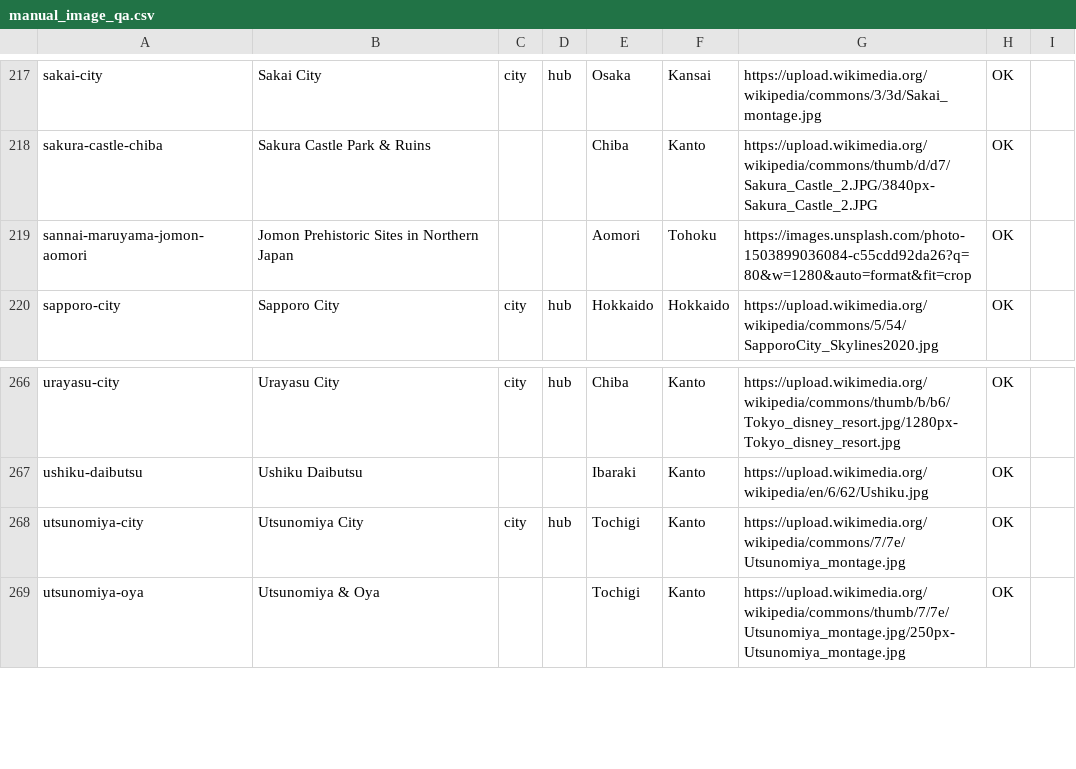
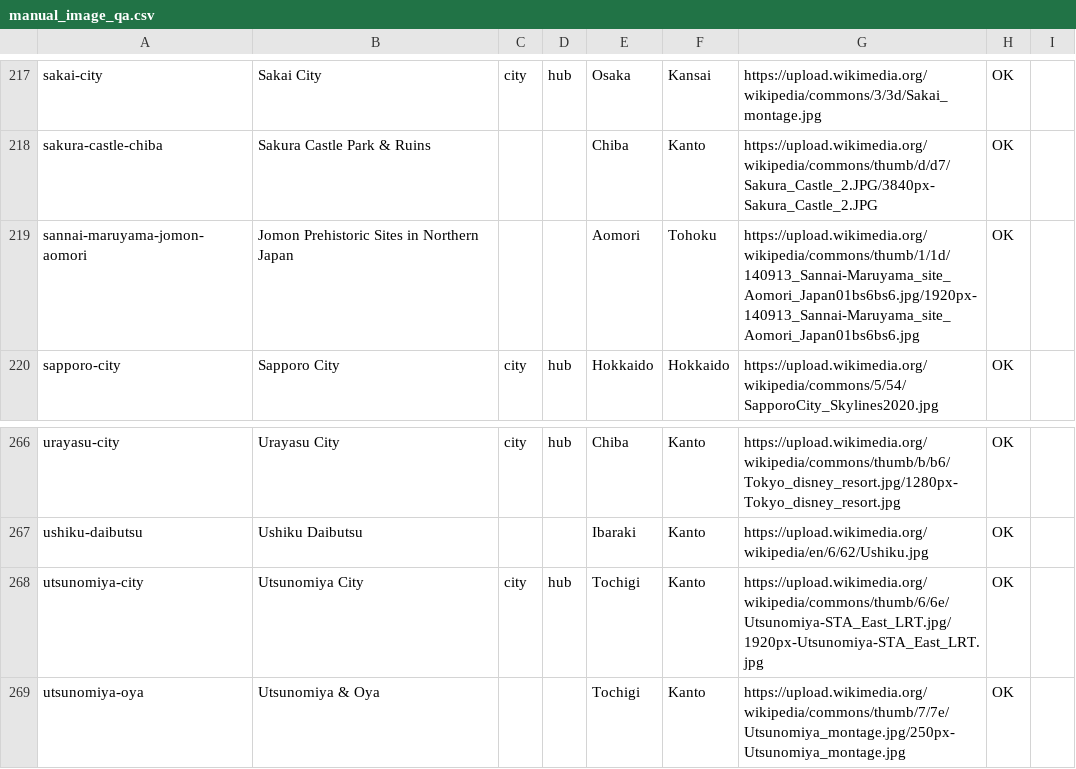
Before and after one commit to anee5h/trip-planner, a CSV file: reports/manual_image_qa.csv, drawn as a sheet; only a part is shown, gaps mark what is left out; the diff covers the shown part only.

Commit message:
fix(data): apply 14 manual QA image replacements from CSV review

```diff
--- a/reports/manual_image_qa.csv
+++ b/reports/manual_image_qa.csv
@@ -218,3 +218,3 @@
 "sakura-castle-chiba","Sakura Castle Park & Ruins","","","Chiba","Kanto","https://upload.wikimedia.org/wikipedia/commons/thumb/d/d7/Sakura_Castle_2.JPG/3840px-Sakura_Castle_2.JPG","OK",""
-"sannai-maruyama-jomon-aomori","Jomon Prehistoric Sites in Northern Japan","","","Aomori","Tohoku","https://images.unsplash.com/photo-1503899036084-c55cdd92da26?q=80&w=1280&auto=format&fit=crop","OK",""
+"sannai-maruyama-jomon-aomori","Jomon Prehistoric Sites in Northern Japan","","","Aomori","Tohoku","https://upload.wikimedia.org/wikipedia/commons/thumb/1/1d/140913_Sannai-Maruyama_site_Aomori_Japan01bs6bs6.jpg/1920px-140913_Sannai-Maruyama_site_Aomori_Japan01bs6bs6.jpg","OK",""
 "sapporo-city","Sapporo City","city","hub","Hokkaido","Hokkaido","https://upload.wikimedia.org/wikipedia/commons/5/54/SapporoCity_Skylines2020.jpg","OK",""
@@ -267,3 +267,3 @@
 "ushiku-daibutsu","Ushiku Daibutsu","","","Ibaraki","Kanto","https://upload.wikimedia.org/wikipedia/en/6/62/Ushiku.jpg","OK",""
-"utsunomiya-city","Utsunomiya City","city","hub","Tochigi","Kanto","https://upload.wikimedia.org/wikipedia/commons/7/7e/Utsunomiya_montage.jpg","OK",""
+"utsunomiya-city","Utsunomiya City","city","hub","Tochigi","Kanto","https://upload.wikimedia.org/wikipedia/commons/thumb/6/6e/Utsunomiya-STA_East_LRT.jpg/1920px-Utsunomiya-STA_East_LRT.jpg","OK",""
 "utsunomiya-oya","Utsunomiya & Oya","","","Tochigi","Kanto","https://upload.wikimedia.org/wikipedia/commons/thumb/7/7e/Utsunomiya_montage.jpg/250px-Utsunomiya_montage.jpg","OK",""
```
Also changed, not shown: 12 edited cells elsewhere in this file, 3 other files.
